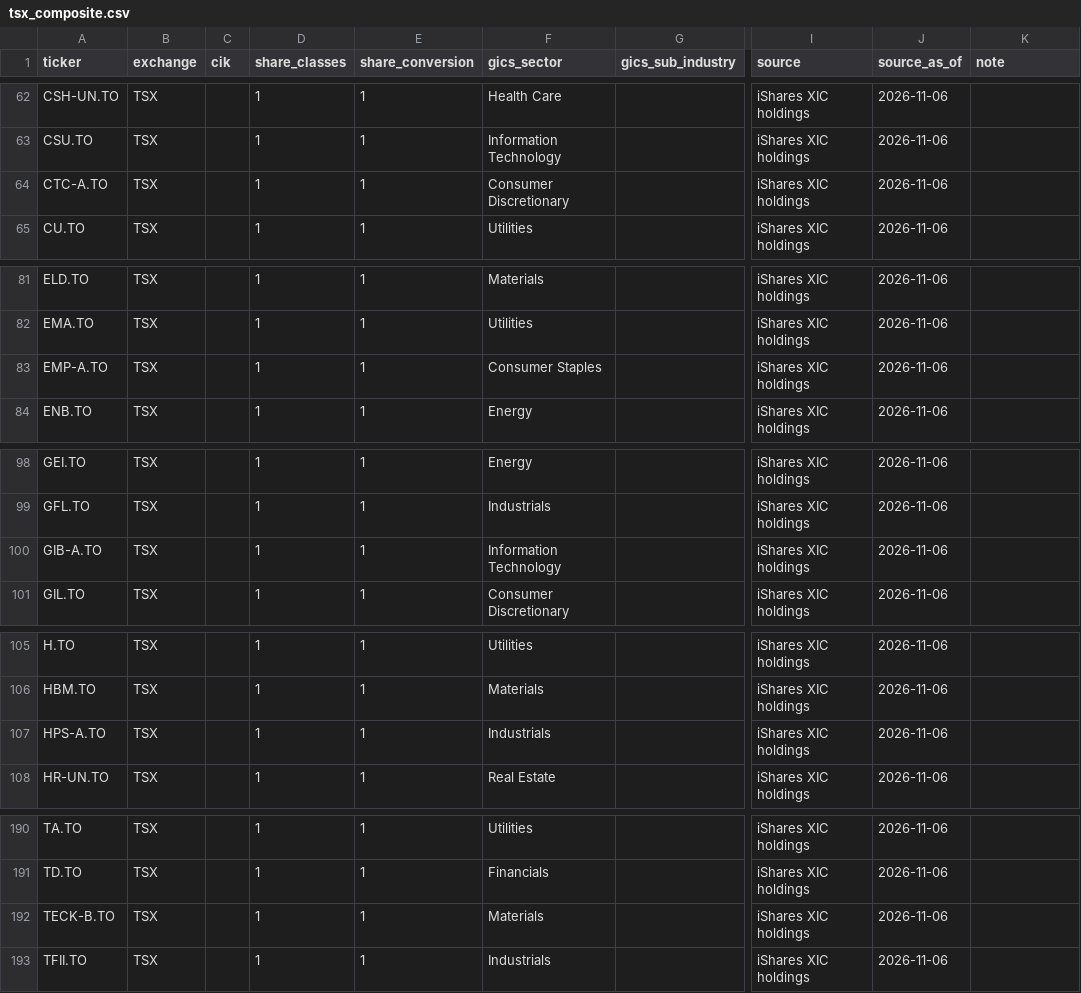
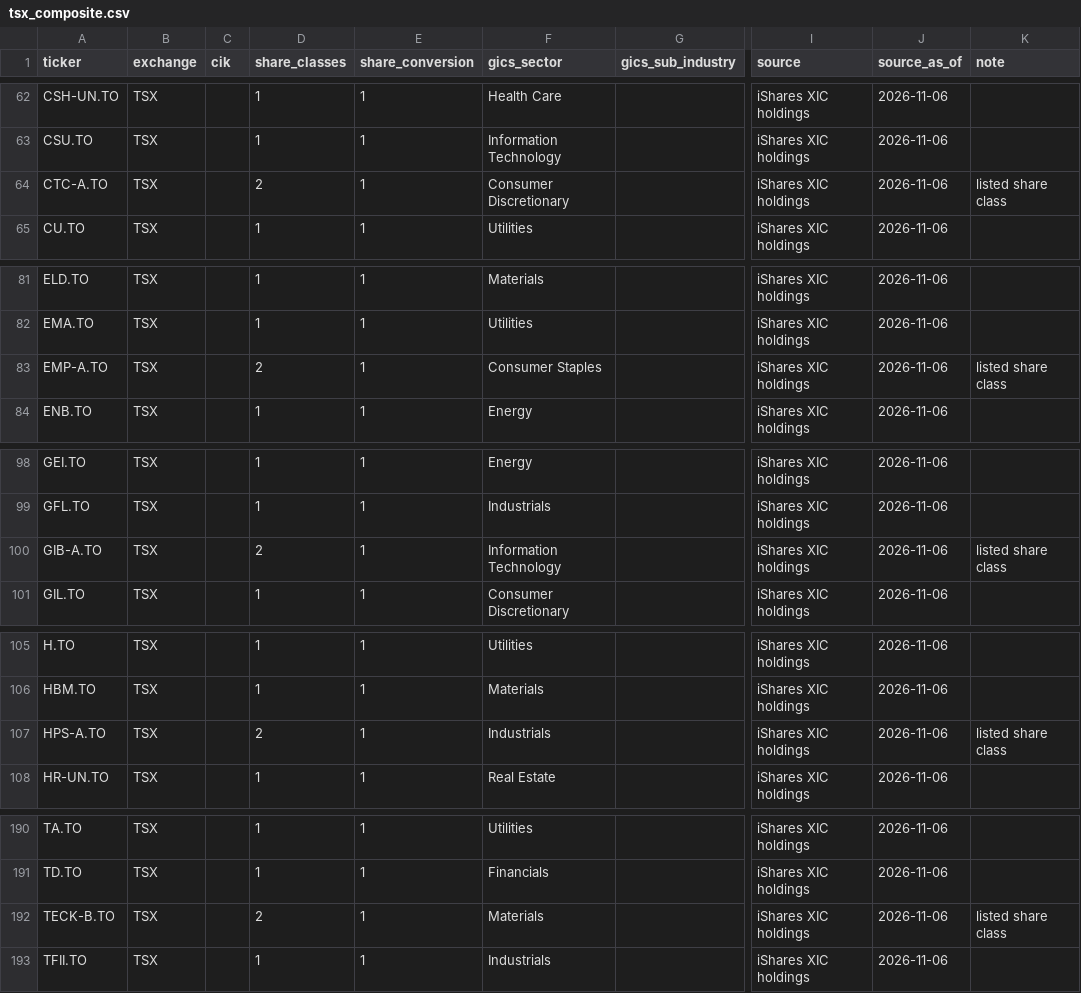
Before and after one commit to jvdhorst/trade2, a CSV file: universe/tsx_composite.csv, drawn as a sheet; only a part is shown, gaps mark what is left out; the diff covers the shown part only; the diff names each change by its address in the sheet, - before the commit and + after, or states it on an @@ line.

```diff
--- a/universe/tsx_composite.csv
+++ b/universe/tsx_composite.csv
-D64 (share_classes): 1
+D64 (share_classes): 2
-K64 (note): (empty)
+K64 (note): listed share class
-D83 (share_classes): 1
+D83 (share_classes): 2
-K83 (note): (empty)
+K83 (note): listed share class
-D100 (share_classes): 1
+D100 (share_classes): 2
-K100 (note): (empty)
+K100 (note): listed share class
-D107 (share_classes): 1
+D107 (share_classes): 2
-K107 (note): (empty)
+K107 (note): listed share class
-D192 (share_classes): 1
+D192 (share_classes): 2
-K192 (note): (empty)
+K192 (note): listed share class
```
Also changed, not shown: 12 edited cells elsewhere in this file, 8 other files.
